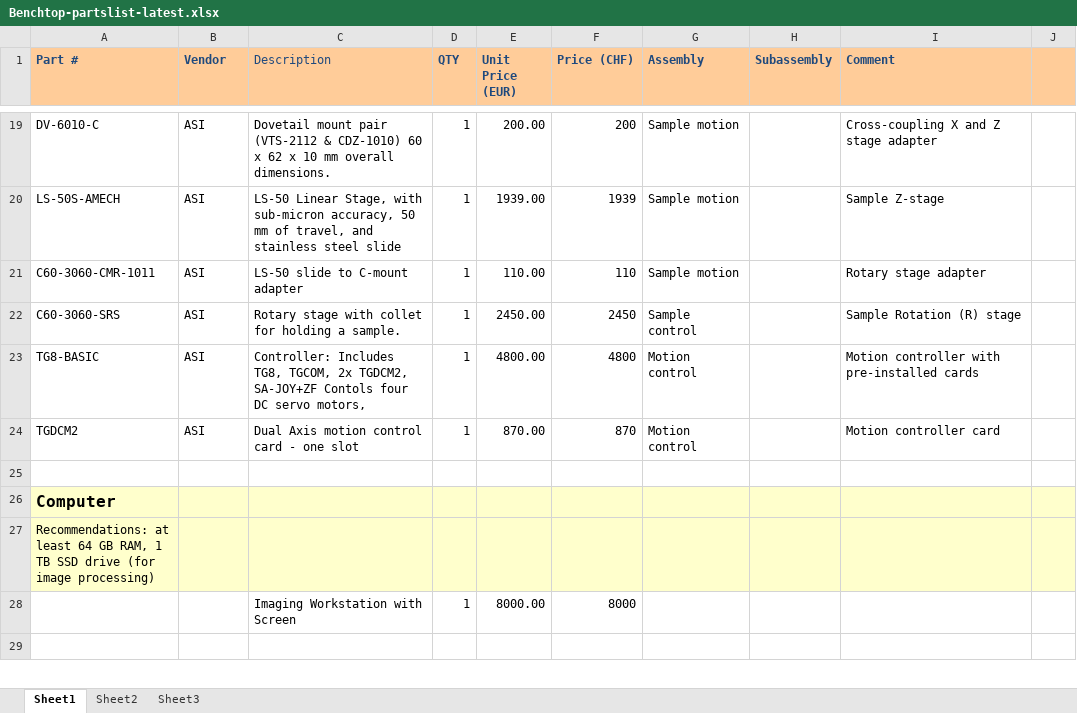
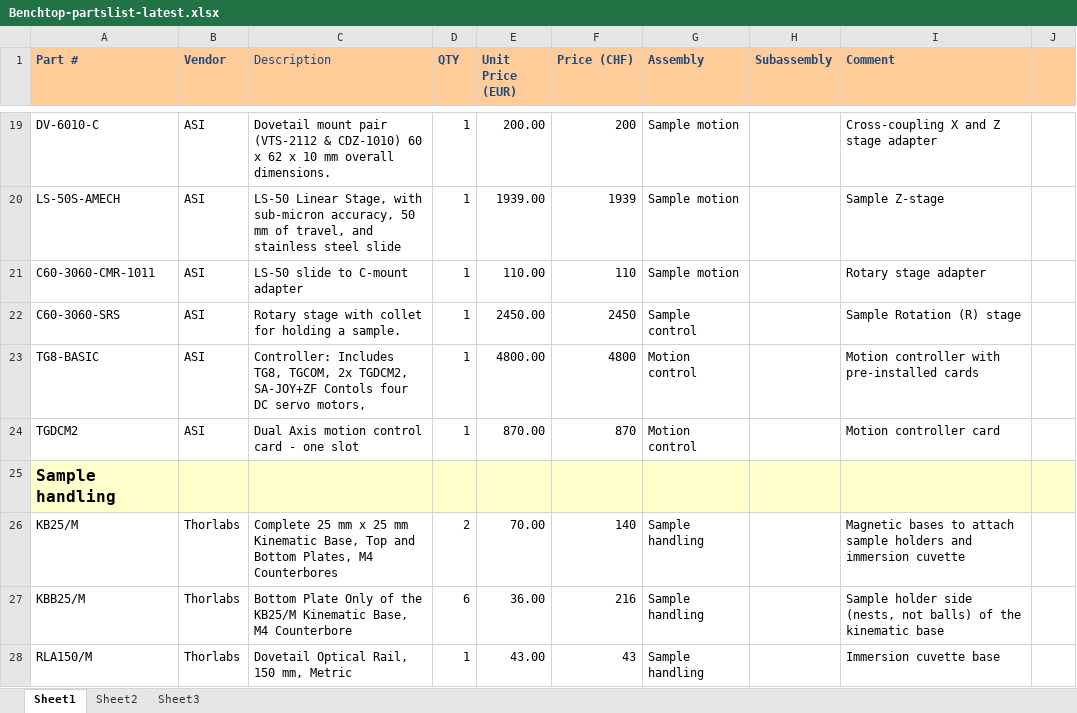
Before and after one commit to mesoSPIM/benchtop-hardware, an Excel workbook: Benchtop-v2/parts-list/Benchtop-partslist-latest.xlsx, sheet Sheet1, drawn as a sheet; only a part is shown, gaps mark what is left out; the shorter side is filled out with more unchanged rows; values as stored, in another font and other column widths than the file's, no borders; the diff covers the shown part only; the diff names each change by its address in the sheet, - before the commit and + after, or states it on an @@ line.

Commit message:
3D printed parts and BOM update

```diff
--- a/Benchtop-v2/parts-list/Benchtop-partslist-latest.xlsx (sheet Sheet1)
+++ b/Benchtop-v2/parts-list/Benchtop-partslist-latest.xlsx (sheet Sheet1)
-A25 (Part #): (empty)
+A25 (Part #): Sample handling
-A25:J25 fill: none
+A25:J25 fill: #FFFFCC
+row 26: KB25/M | Thorlabs | Complete 25 mm x 25 mm Kinematic Base, Top and Bottom Plates, M4 Counterbores | 2 | 70.00 | 140 | Sample handling |  | Magnetic bases to attach sample holders and immersion cuvette
+row 27: KBB25/M | Thorlabs | Bottom Plate Only of the KB25/M Kinematic Base, M4 Counterbore | 6 | 36.00 | 216 | Sample handling |  | Sample holder side (nests, not balls) of the kinematic base
+row 28: RLA150/M | Thorlabs | Dovetail Optical Rail, 150 mm, Metric | 1 | 43.00 | 43 | Sample handling |  | Immersion cuvette base
```
Also changed, not shown: 4 added rows, 30 edited cells and cell formats elsewhere in this sheet, formulas that keep their value, 6 other files.
